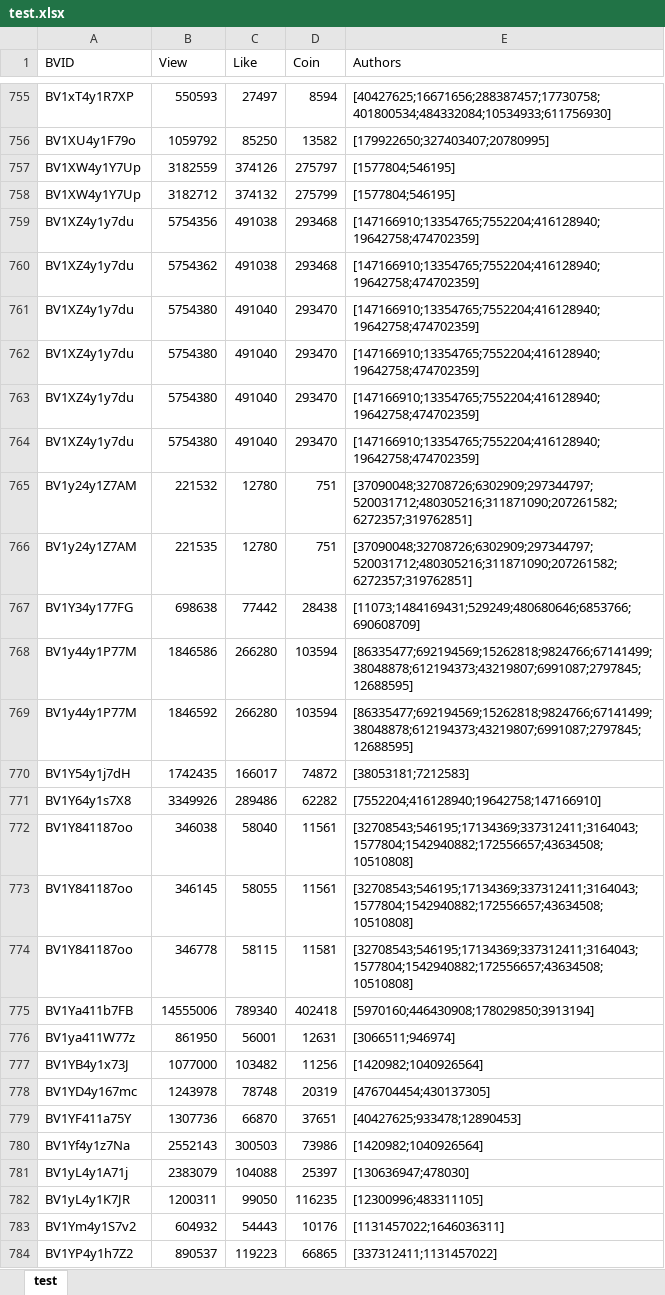
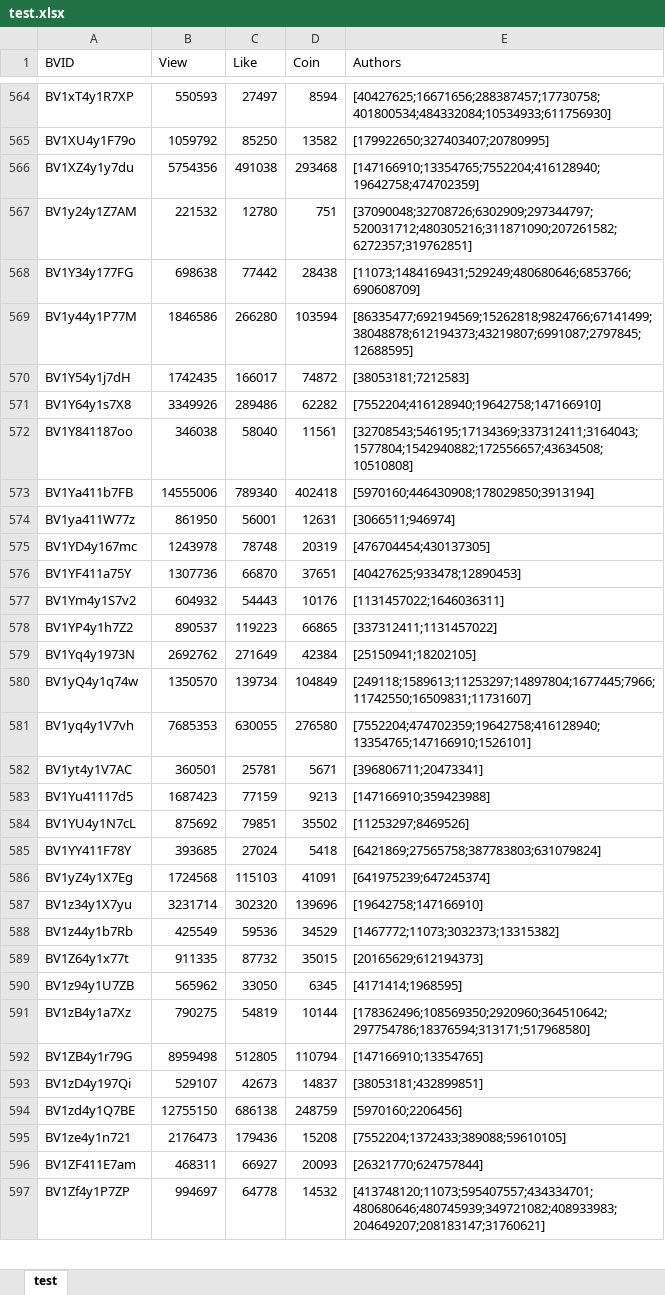
Before and after one commit to Davidlasky/BiliGraph, an Excel workbook: data/test.xlsx, sheet test, drawn as a sheet; only a part is shown, gaps mark what is left out; the shorter side is filled out with more unchanged rows; values as stored, in another font and other column widths than the file's, no borders; the diff covers the shown part only; the diff names each change by its address in the sheet, - before the commit and + after, or states it on an @@ line.

```diff
--- a/data/test.xlsx (sheet test)
+++ b/data/test.xlsx (sheet test)
-row 757: BV1XW4y1Y7Up | 3182559 | 374126 | 275797 | [1577804;546195]
-row 758: BV1XW4y1Y7Up | 3182712 | 374132 | 275799 | [1577804;546195]
-row 760: BV1XZ4y1y7du | 5754362 | 491038 | 293468 | [147166910;13354765;7552204;416128940;19642758;474702359]
-row 761: BV1XZ4y1y7du | 5754380 | 491040 | 293470 | [147166910;13354765;7552204;416128940;19642758;474702359]
-row 762: BV1XZ4y1y7du | 5754380 | 491040 | 293470 | [147166910;13354765;7552204;416128940;19642758;474702359]
-row 763: BV1XZ4y1y7du | 5754380 | 491040 | 293470 | [147166910;13354765;7552204;416128940;19642758;474702359]
-row 764: BV1XZ4y1y7du | 5754380 | 491040 | 293470 | [147166910;13354765;7552204;416128940;19642758;474702359]
-row 766: BV1y24y1Z7AM | 221535 | 12780 | 751 | [37090048;32708726;6302909;297344797;520031712;480305216;311871090;207261582;6272357;319762851]
-row 769: BV1y44y1P77M | 1846592 | 266280 | 103594 | [86335477;692194569;15262818;9824766;67141499;38048878;612194373;43219807;6991087;2797845;12688595]
-row 773: BV1Y841187oo | 346145 | 58055 | 11561 | [32708543;546195;17134369;337312411;3164043;1577804;1542940882;172556657;43634508;10510808]
-row 774: BV1Y841187oo | 346778 | 58115 | 11581 | [32708543;546195;17134369;337312411;3164043;1577804;1542940882;172556657;43634508;10510808]
-row 777: BV1YB4y1x73J | 1077000 | 103482 | 11256 | [1420982;1040926564]
-row 780: BV1Yf4y1z7Na | 2552143 | 300503 | 73986 | [1420982;1040926564]
-row 781: BV1yL4y1A71j | 2383079 | 104088 | 25397 | [130636947;478030]
-row 782: BV1yL4y1K7JR | 1200311 | 99050 | 116235 | [12300996;483311105]
```
Also changed, not shown: 208 removed rows elsewhere in this sheet, 1 other file.
